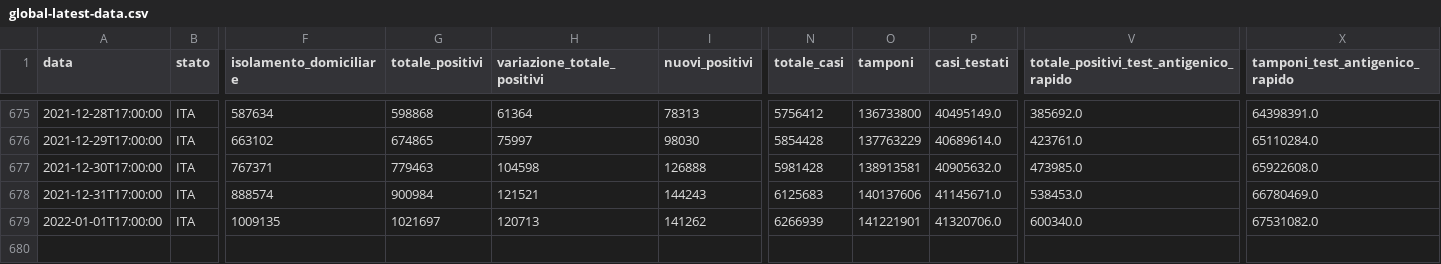
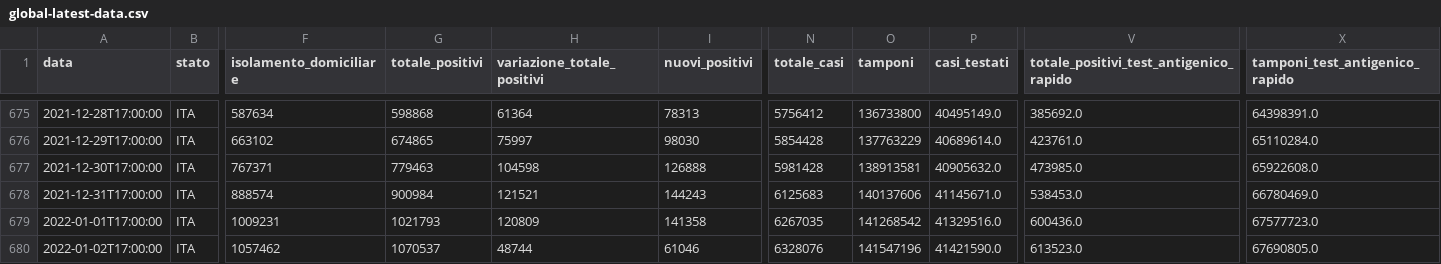
Before and after one commit to Luca-Terrazzan/covid-analysis, a CSV file: data/global-latest-data.csv, drawn as a sheet; only a part is shown, gaps mark what is left out; rows hold the shown columns only; the diff names each change by its address in the sheet, - before the commit and + after, or states it on an @@ line.

```diff
--- a/data/global-latest-data.csv
+++ b/data/global-latest-data.csv
-F679 (isolamento_domiciliare): 1009135
+F679 (isolamento_domiciliare): 1009231
-G679 (totale_positivi): 1021697
+G679 (totale_positivi): 1021793
-H679 (variazione_totale_positivi): 120713
+H679 (variazione_totale_positivi): 120809
-I679 (nuovi_positivi): 141262
+I679 (nuovi_positivi): 141358
-N679 (totale_casi): 6266939
+N679 (totale_casi): 6267035
-O679 (tamponi): 141221901
+O679 (tamponi): 141268542
-P679 (casi_testati): 41320706.0
+P679 (casi_testati): 41329516.0
-V679: 600340.0
+V679: 600436.0
-X679 (tamponi_test_antigenico_rapido): 67531082.0
+X679 (tamponi_test_antigenico_rapido): 67577723.0
+row 680: 2022-01-02T17:00:00 | ITA | 1057462 | 1070537 | 48744 | 61046 | 6328076 | 141547196 | 41421590.0 | 613523.0 | 67690805.0
```
Also changed, not shown: data/global-latest-data-with-proportions.csv, 1 other file.
